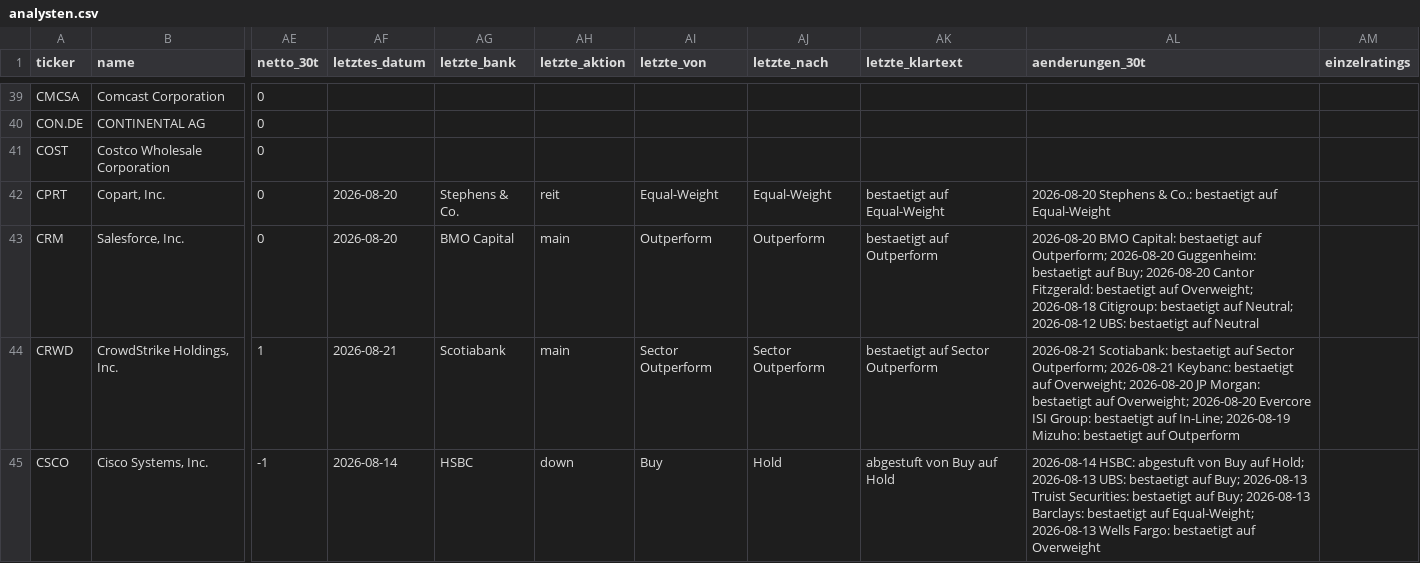
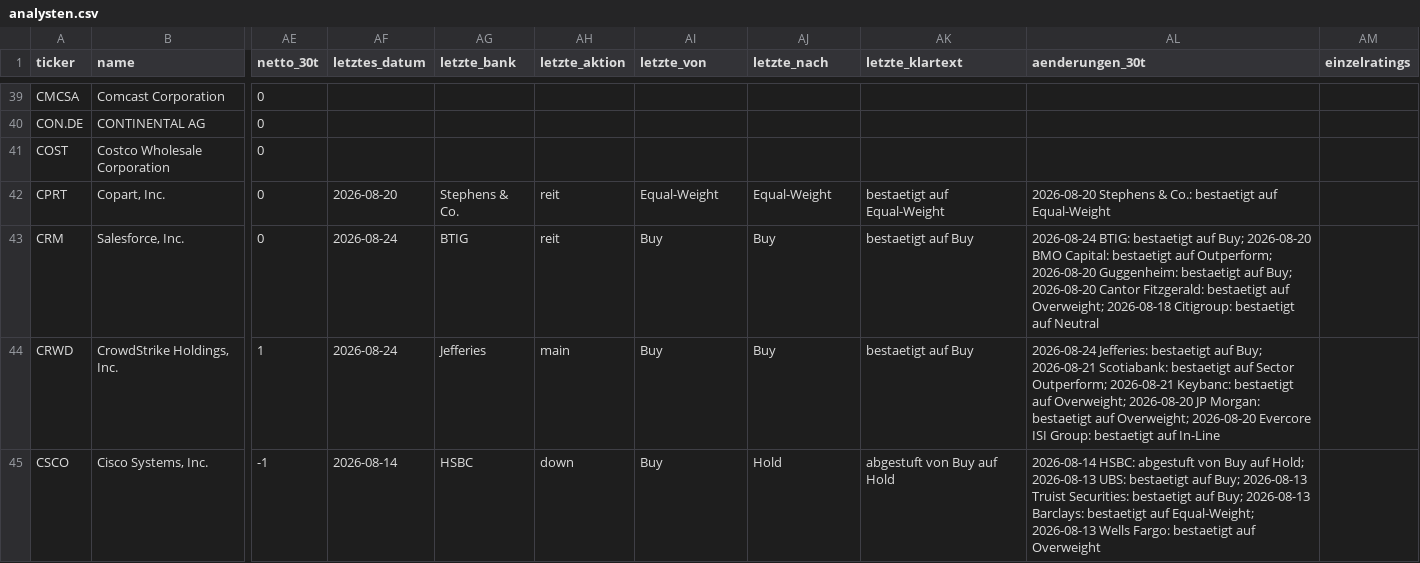
Before and after one commit to hahnpeterph-pixel/boersen-screening, a CSV file: docs/analysten.csv, drawn as a sheet; only a part is shown, gaps mark what is left out; the diff covers the shown part only; the diff names each change by its address in the sheet, - before the commit and + after, or states it on an @@ line.

```diff
--- a/docs/analysten.csv
+++ b/docs/analysten.csv
-AF43 (letztes_datum): 2026-08-20
+AF43 (letztes_datum): 2026-08-24
-AG43 (letzte_bank): BMO Capital
+AG43 (letzte_bank): BTIG
-AH43 (letzte_aktion): main
+AH43 (letzte_aktion): reit
-AI43 (letzte_von): Outperform
+AI43 (letzte_von): Buy
-AJ43 (letzte_nach): Outperform
+AJ43 (letzte_nach): Buy
-AK43 (letzte_klartext): bestaetigt auf Outperform
+AK43 (letzte_klartext): bestaetigt auf Buy
-AL43 (aenderungen_30t): 2026-08-20 BMO Capital: bestaetigt auf Outperform; 2026-08-20 Guggenheim: bestaetigt auf Buy; 2026-08-20 Cantor Fitzgerald: bestaetigt auf Overweight; 2026-08-18 Citigroup: bestaetigt auf Neutral; 2026-08-12 UBS: bestaetigt auf…
+AL43 (aenderungen_30t): 2026-08-24 BTIG: bestaetigt auf Buy; 2026-08-20 BMO Capital: bestaetigt auf Outperform; 2026-08-20 Guggenheim: bestaetigt auf Buy; 2026-08-20 Cantor Fitzgerald: bestaetigt auf Overweight; 2026-08-18 Citigroup: bestaetigt auf…
-AF44 (letztes_datum): 2026-08-21
+AF44 (letztes_datum): 2026-08-24
-AG44 (letzte_bank): Scotiabank
+AG44 (letzte_bank): Jefferies
-AI44 (letzte_von): Sector Outperform
+AI44 (letzte_von): Buy
-AJ44 (letzte_nach): Sector Outperform
+AJ44 (letzte_nach): Buy
-AK44 (letzte_klartext): bestaetigt auf Sector Outperform
+AK44 (letzte_klartext): bestaetigt auf Buy
-AL44 (aenderungen_30t): 2026-08-21 Scotiabank: bestaetigt auf Sector Outperform; 2026-08-21 Keybanc: bestaetigt auf Overweight; 2026-08-20 JP Morgan: bestaetigt auf Overweight; 2026-08-20 Evercore ISI Group: bestaetigt auf In-Line; 2026-08-19 Mizuho: bestaetigt auf Outperform
+AL44 (aenderungen_30t): 2026-08-24 Jefferies: bestaetigt auf Buy; 2026-08-21 Scotiabank: bestaetigt auf Sector Outperform; 2026-08-21 Keybanc: bestaetigt auf Overweight; 2026-08-20 JP Morgan: bestaetigt auf Overweight; 2026-08-20 Evercore ISI Group: bestaetigt auf In-Line
```
Also changed, not shown: 128 edited cells elsewhere in this file, docs/marktdaten.csv, 6 other files.
